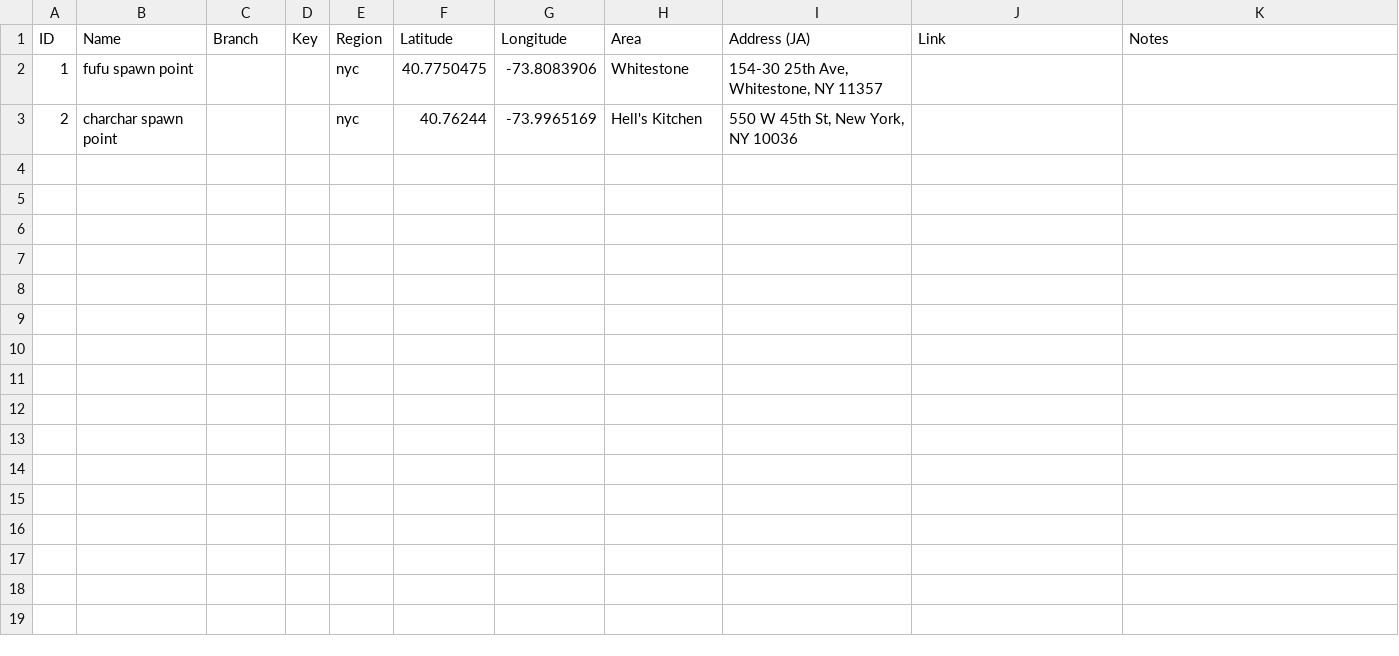
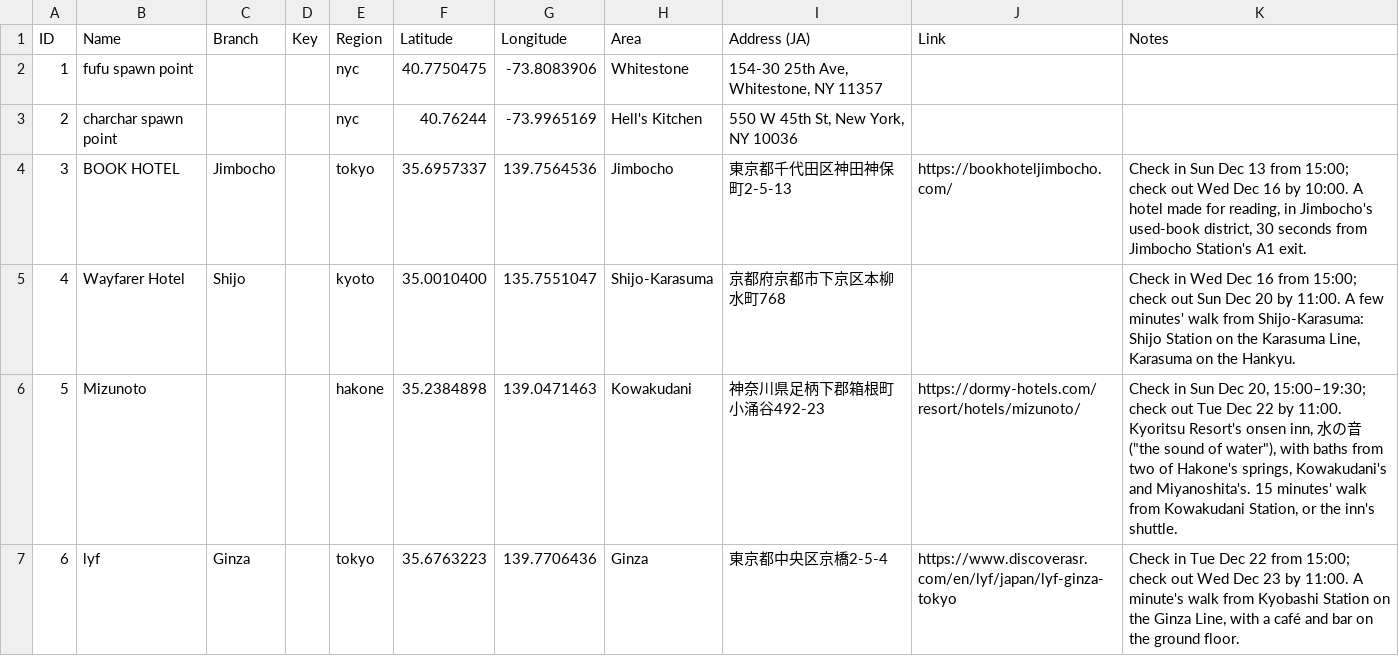
Before and after one commit to jfeng94/japlanning, a CSV file: data/lodging.csv, drawn as a sheet; the diff names each change by its address in the sheet, - before the commit and + after, or states it on an @@ line.

```diff
--- a/data/lodging.csv
+++ b/data/lodging.csv
+row 4: 3 | BOOK HOTEL | Jimbocho |  | tokyo | 35.6957337 | 139.7564536 | Jimbocho | 東京都千代田区神田神保町2-5-13 | https://bookhoteljimbocho.com/ | Check in Sun Dec 13 from 15:00; check out Wed Dec 16 by 10:00. A hotel made for reading, in Jimbocho's used-book district, 30 seconds from Jimbocho Station's A1 exit.
+row 5: 4 | Wayfarer Hotel | Shijo |  | kyoto | 35.0010400 | 135.7551047 | Shijo-Karasuma | 京都府京都市下京区本柳水町768 |  | Check in Wed Dec 16 from 15:00; check out Sun Dec 20 by 11:00. A few minutes' walk from Shijo-Karasuma: Shijo Station on the Karasuma Line, Karasuma on the Hankyu.
+row 6: 5 | Mizunoto |  |  | hakone | 35.2384898 | 139.0471463 | Kowakudani | 神奈川県足柄下郡箱根町小涌谷492-23 | https://dormy-hotels.com/resort/hotels/mizunoto/ | Check in Sun Dec 20, 15:00–19:30; check out Tue Dec 22 by 11:00. Kyoritsu Resort's onsen inn, 水の音 ("the sound of water"), with baths from two of Hakone's springs, Kowakudani's and Miyanoshita's. 15 minutes' walk from Kowakudani Station, or the inn's shuttle.
+row 7: 6 | lyf | Ginza |  | tokyo | 35.6763223 | 139.7706436 | Ginza | 東京都中央区京橋2-5-4 | https://www.discoverasr.com/en/lyf/japan/lyf-ginza-tokyo | Check in Tue Dec 22 from 15:00; check out Wed Dec 23 by 11:00. A minute's walk from Kyobashi Station on the Ginza Line, with a café and bar on the ground floor.
```
Also changed, not shown: 4 other files.
